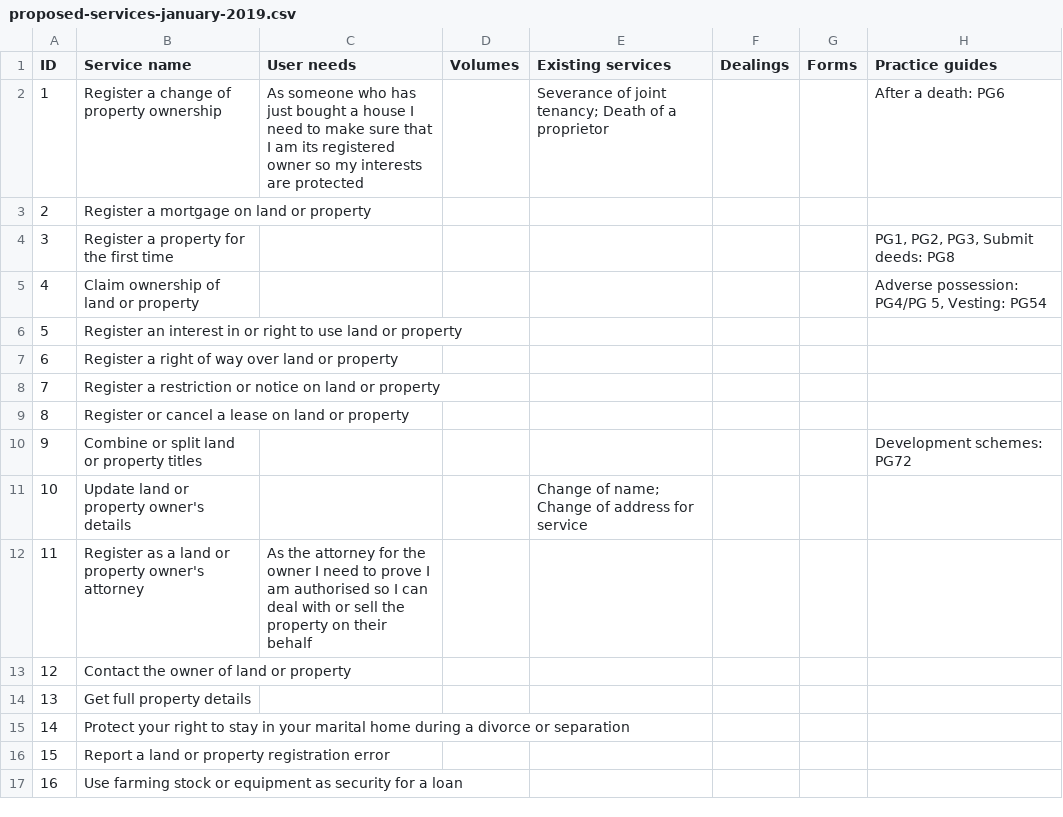
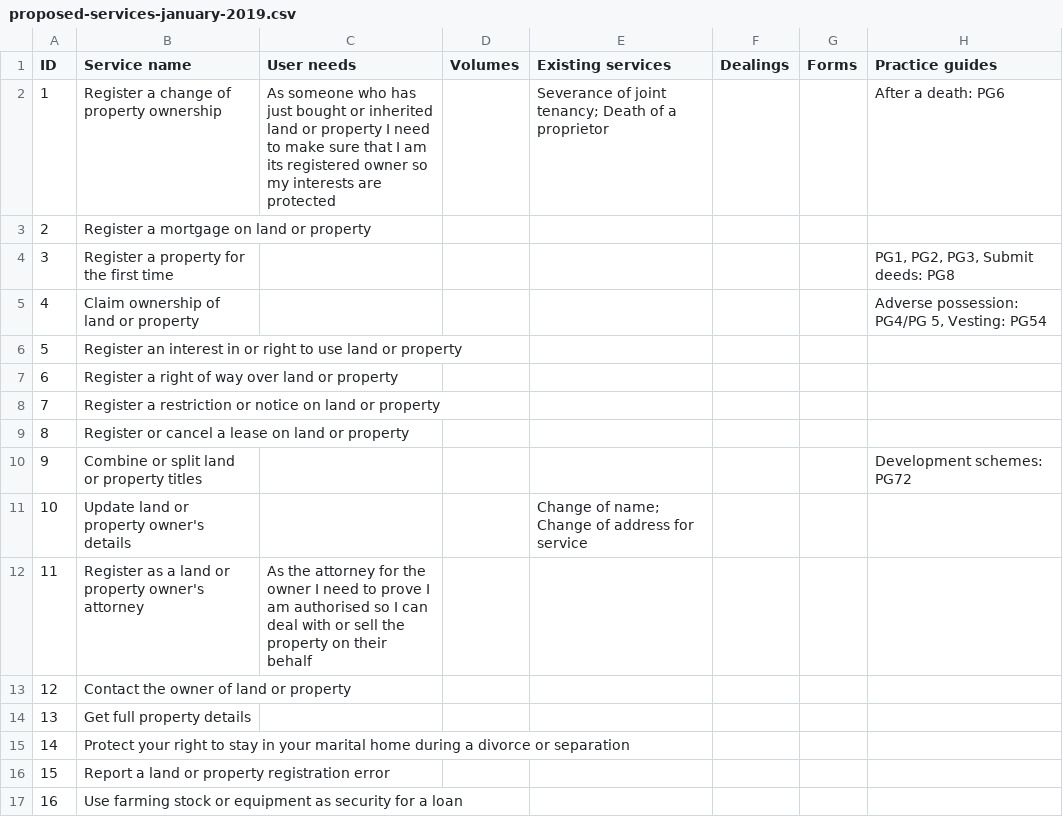
Before and after one commit to sambrierley/hmlr-service-register, a CSV file: proposed-services-january-2019.csv, drawn as a sheet.

Commit message:
Update proposed-services-january-2019.csv

```diff
--- a/proposed-services-january-2019.csv
+++ b/proposed-services-january-2019.csv
@@ -1,3 +1,3 @@
 ID,Service name,User needs,Volumes,Existing services,Dealings,Forms,Practice guides
-1,Register a change of property ownership,As someone who has just bought a house I need to make sure that I am its registered owner so my interests are protected,,Severance of joint tenancy; Death of a proprietor,,,After a death: PG6
+1,Register a change of property ownership,As someone who has just bought or inherited land or property I need to make sure that I am its registered owner so my interests are protected,,Severance of joint tenancy; Death of a proprietor,,,After a death: PG6
 2,Register a mortgage on land or property,,,,,,
```
